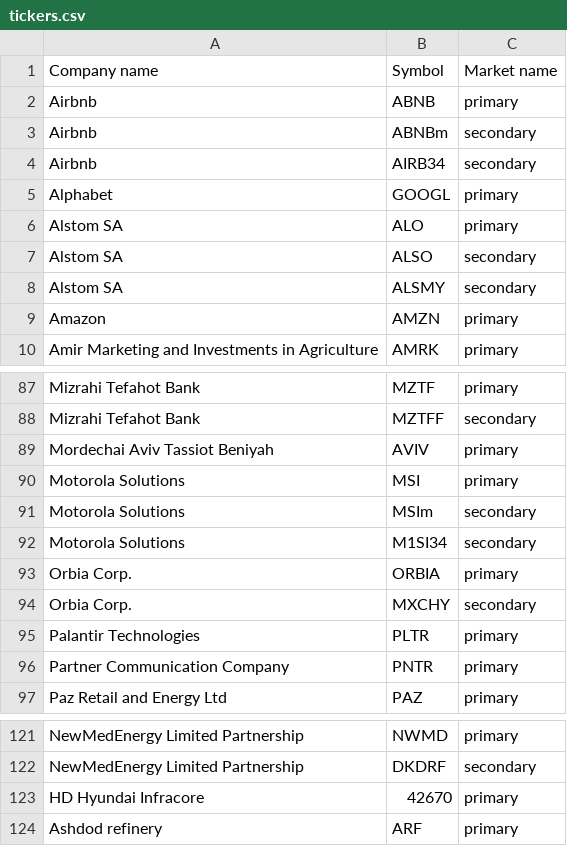
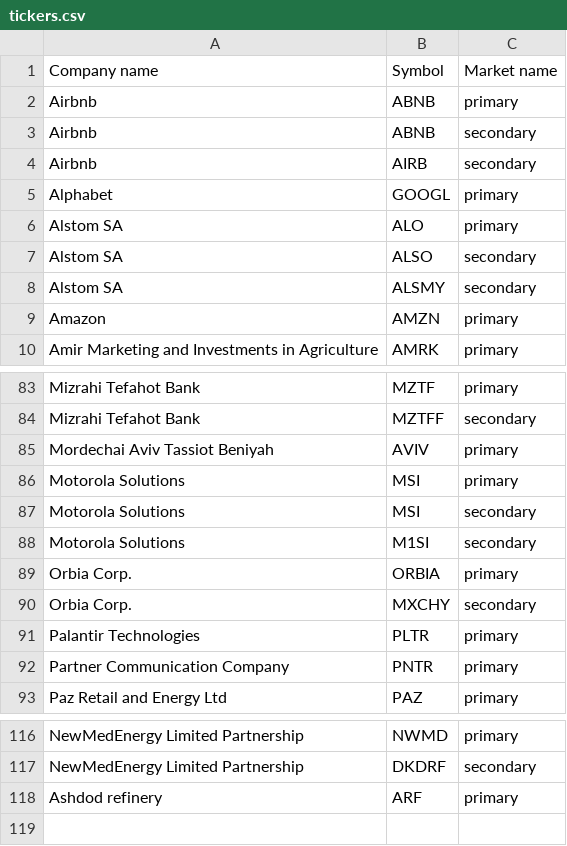
Before and after one commit to tvp-freeports/analysis_finance_reports, a CSV file: src/freeports_analysis/data/tickers.csv, drawn as a sheet; only a part is shown, gaps mark what is left out; the diff covers the shown part only.

```diff
--- a/src/freeports_analysis/data/tickers.csv
+++ b/src/freeports_analysis/data/tickers.csv
@@ -2,4 +2,4 @@ Company name,Symbol,Market name
 Airbnb,ABNB,primary
-Airbnb,ABNBm,secondary
-Airbnb,AIRB34,secondary
+Airbnb,ABNB,secondary
+Airbnb,AIRB,secondary
 Alphabet,GOOGL,primary
@@ -90,4 +86,4 @@ Mordechai Aviv Tassiot Beniyah,AVIV,primary
 Motorola Solutions,MSI,primary
-Motorola Solutions,MSIm,secondary
-Motorola Solutions,M1SI34,secondary
+Motorola Solutions,MSI,secondary
+Motorola Solutions,M1SI,secondary
 Orbia Corp.,ORBIA,primary
@@ -122,3 +117,2 @@ NewMedEnergy Limited Partnership,NWMD,primary
 NewMedEnergy Limited Partnership,DKDRF,secondary
-HD Hyundai Infracore,42670,primary
 Ashdod refinery,ARF,primary
```
Also changed, not shown: 5 removed rows and 6 edited cells elsewhere in this file.
